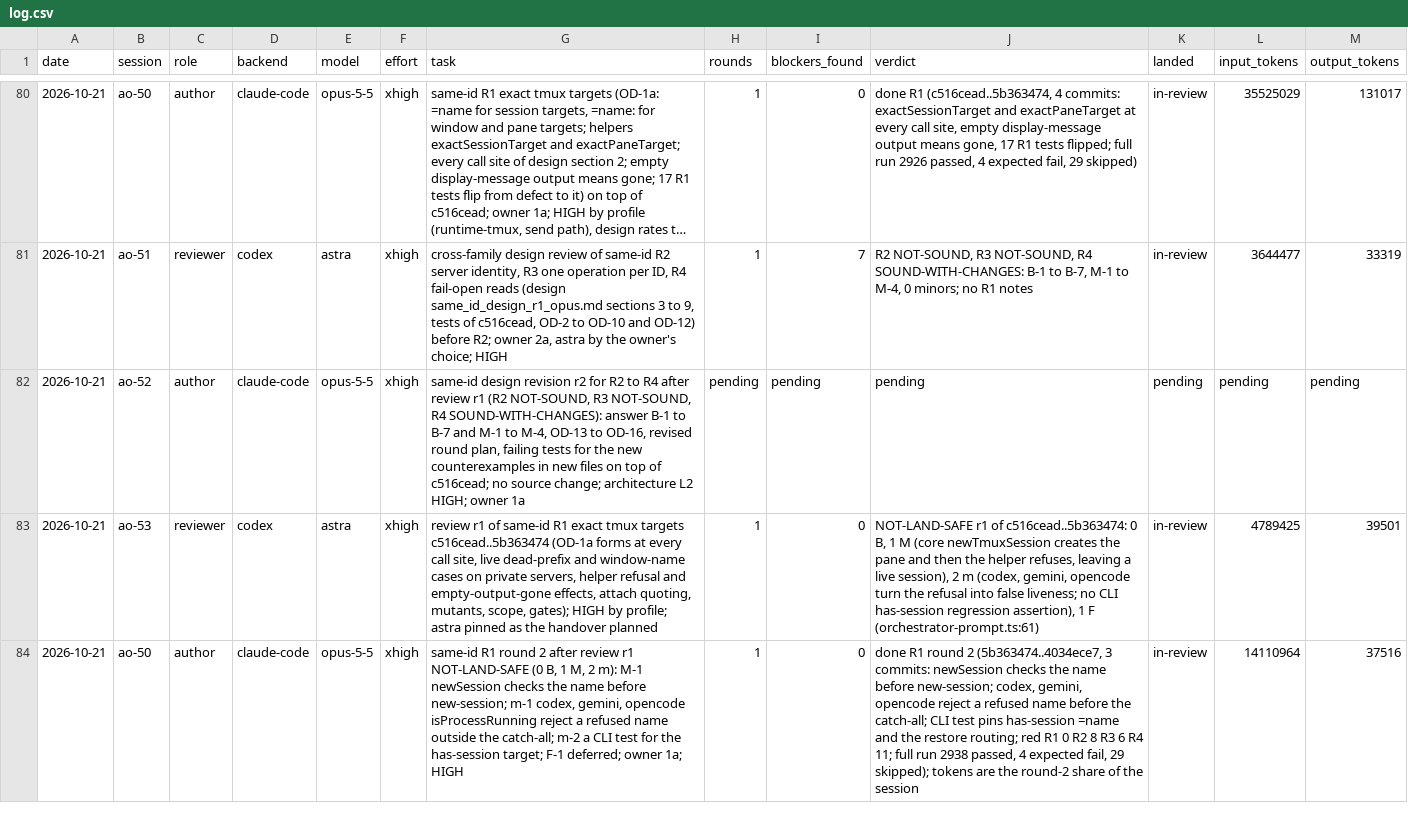
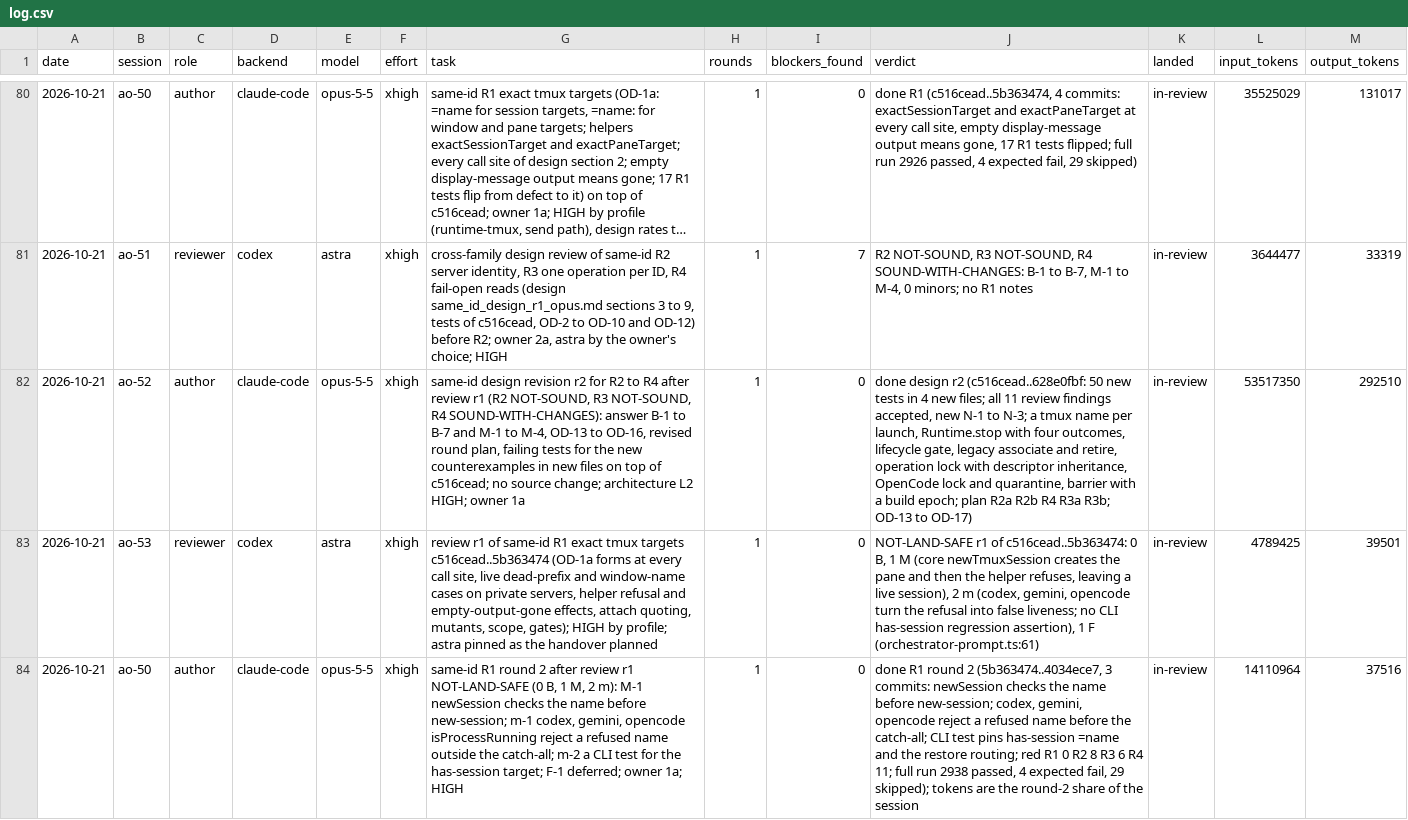
Before and after one commit to taisung/agent-orchestrator, a CSV file: development/artifacts/model_router_log/log.csv, drawn as a sheet; only a part is shown, gaps mark what is left out; long unchanged cells end in …; the diff names each change by its address in the sheet, - before the commit and + after, or states it on an @@ line.

Commit message:
docs(development): record the same-ID design revision r2
ao-52 answers every finding of review r1 and changes the identity to a
tmux name per launch, which needs the re-check by the same reviewer and
the owner's OD-17 before R2 starts.

```diff
--- a/development/artifacts/model_router_log/log.csv
+++ b/development/artifacts/model_router_log/log.csv
-H82 (rounds): pending
+H82 (rounds): 1
-I82 (blockers_found): pending
+I82 (blockers_found): 0
-J82 (verdict): pending
+J82 (verdict): done design r2 (c516cead..628e0fbf: 50 new tests in 4 new files; all 11 review findings accepted, new N-1 to N-3; a tmux name per launch, Runtime.stop with four outcomes, lifecycle gate, legacy associate and retire, operation lock with descriptor inheritance, OpenCode lock and quarantine, barrier with a build epoch; plan R2a R2b R4 R3a R3b; OD-13 to OD-17)
-K82 (landed): pending
+K82 (landed): in-review
-L82 (input_tokens): pending
+L82 (input_tokens): 53517350
-M82 (output_tokens): pending
+M82 (output_tokens): 292510
```
Also changed, not shown: 1 other file.
